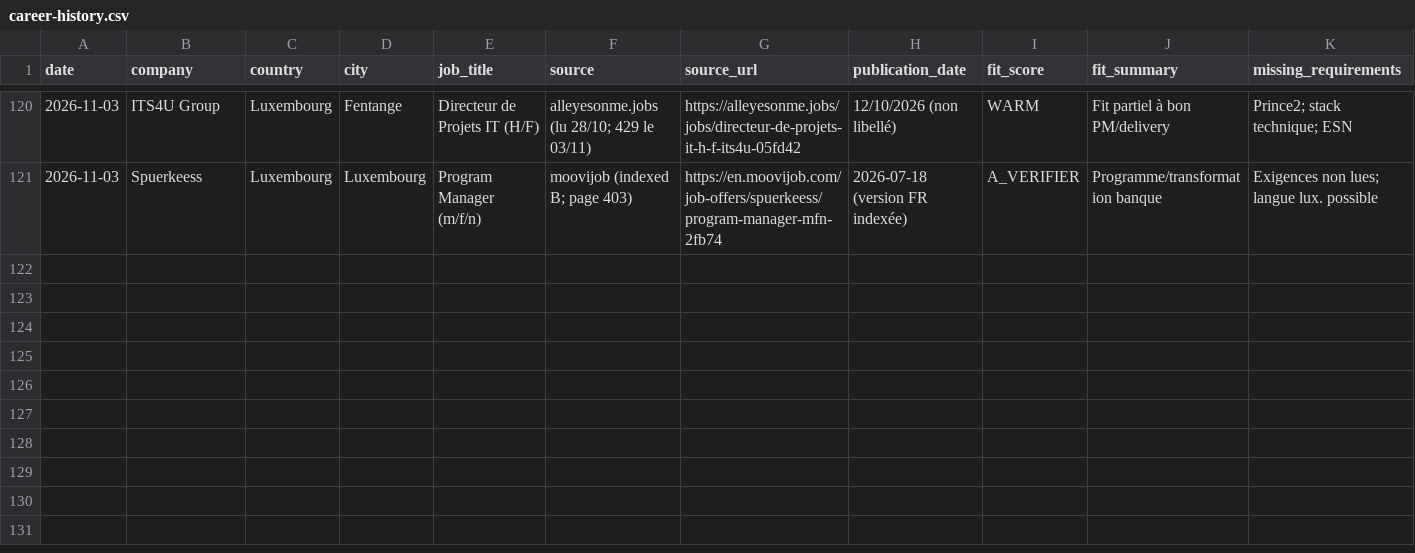
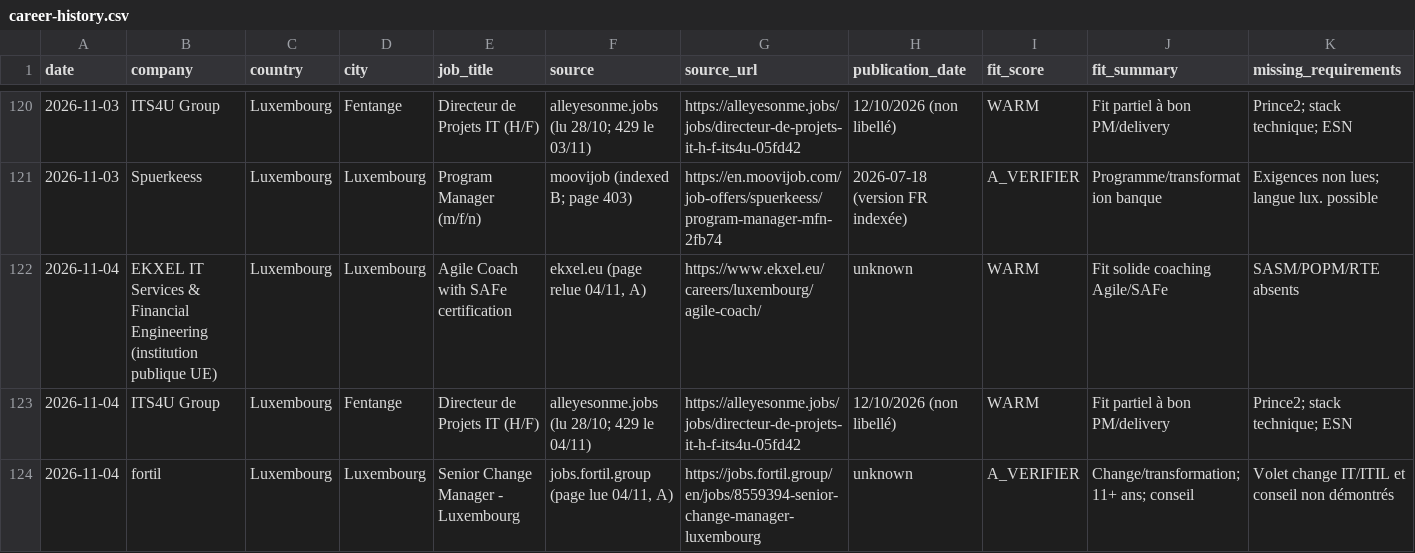
Before and after one commit to salimgomri/aigileBusinessHunter, a CSV file: career-history.csv, drawn as a sheet; only a part is shown, gaps mark what is left out; rows hold the shown columns only; the diff names each change by its address in the sheet, - before the commit and + after, or states it on an @@ line.

```diff
--- a/career-history.csv
+++ b/career-history.csv
+row 122: 2026-11-04 | EKXEL IT Services & Financial Engineering (institution publique UE) | Luxembourg | Luxembourg | Agile Coach with SAFe certification | ekxel.eu (page relue 04/11, A) | https://www.ekxel.eu/careers/luxembourg/agile-coach/ | unknown | WARM | Fit solide coaching Agile/SAFe | SASM/POPM/RTE absents
+row 123: 2026-11-04 | ITS4U Group | Luxembourg | Fentange | Directeur de Projets IT (H/F) | alleyesonme.jobs (lu 28/10; 429 le 04/11) | https://alleyesonme.jobs/jobs/directeur-de-projets-it-h-f-its4u-05fd42 | 12/10/2026 (non libellé) | WARM | Fit partiel à bon PM/delivery | Prince2; stack technique; ESN
+row 124: 2026-11-04 | fortil | Luxembourg | Luxembourg | Senior Change Manager - Luxembourg | jobs.fortil.group (page lue 04/11, A) | https://jobs.fortil.group/en/jobs/8559394-senior-change-manager-luxembourg | unknown | A_VERIFIER | Change/transformation; 11+ ans; conseil | Volet change IT/ITIL et conseil non démontrés
```
Also changed, not shown: 3 other files.
